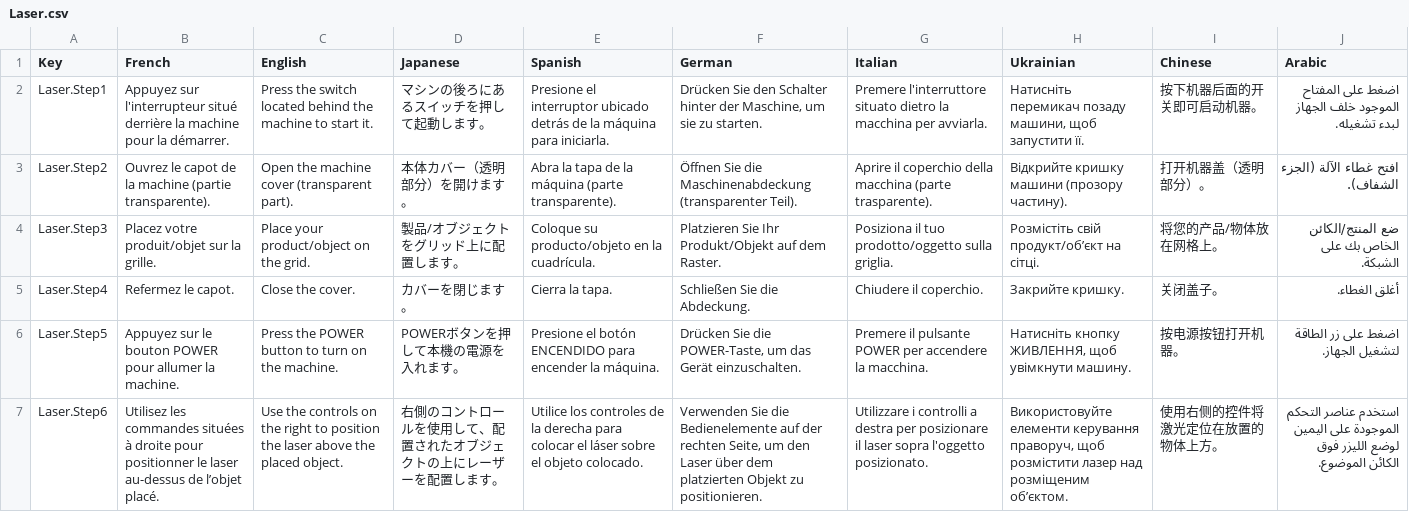
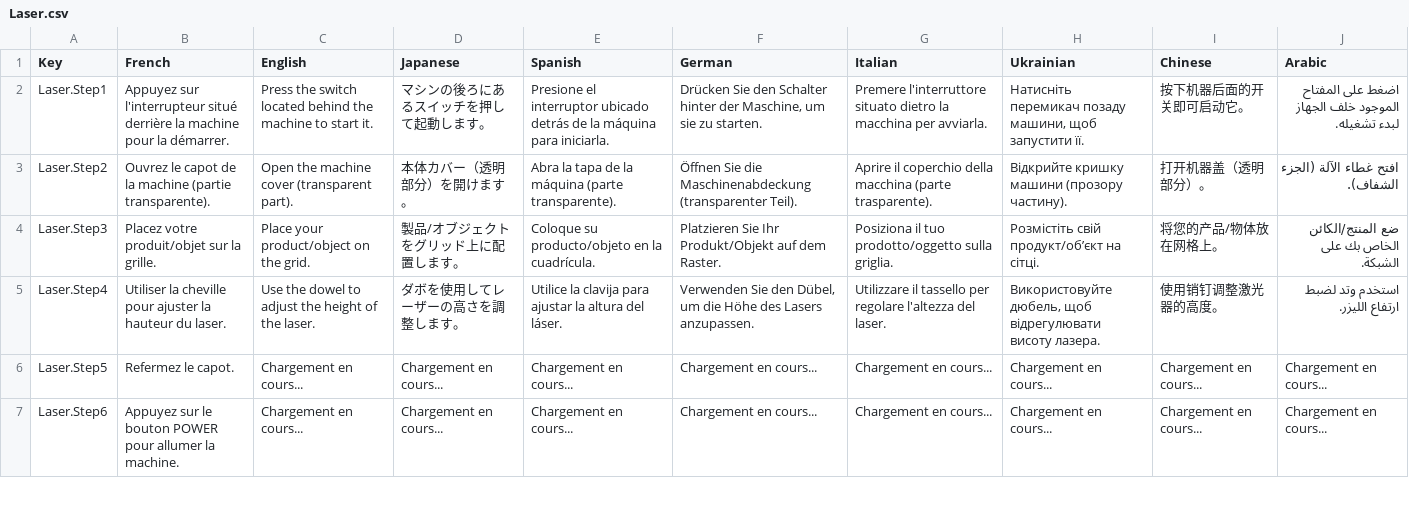
Before and after one commit to Okiles/PolyLens, a CSV file: Assets/SimpleLocalization/Resources/Localization/Laser.csv, drawn as a sheet; only a part is shown; the diff covers the shown part only; the diff names each change by its address in the sheet, - before the commit and + after, or states it on an @@ line.

```diff
--- a/Assets/SimpleLocalization/Resources/Localization/Laser.csv
+++ b/Assets/SimpleLocalization/Resources/Localization/Laser.csv
-I2 (Chinese): 按下机器后面的开关即可启动机器。
+I2 (Chinese): 按下机器后面的开关即可启动它。
-B5 (French): Refermez le capot.
+B5 (French): Utiliser la cheville pour ajuster la hauteur du laser.
-C5 (English): Close the cover.
+C5 (English): Use the dowel to adjust the height of the laser.
-D5 (Japanese): カバーを閉じます。
+D5 (Japanese): ダボを使用してレーザーの高さを調整します。
-E5 (Spanish): Cierra la tapa.
+E5 (Spanish): Utilice la clavija para ajustar la altura del láser.
-F5 (German): Schließen Sie die Abdeckung.
+F5 (German): Verwenden Sie den Dübel, um die Höhe des Lasers anzupassen.
-G5 (Italian): Chiudere il coperchio.
+G5 (Italian): Utilizzare il tassello per regolare l'altezza del laser.
-H5 (Ukrainian): Закрийте кришку.
+H5 (Ukrainian): Використовуйте дюбель, щоб відрегулювати висоту лазера.
-I5 (Chinese): 关闭盖子。
+I5 (Chinese): 使用销钉调整激光器的高度。
-J5 (Arabic): أغلق الغطاء.
+J5 (Arabic): استخدم وتد لضبط ارتفاع الليزر.
-B6 (French): Appuyez sur le bouton POWER pour allumer la machine.
+B6 (French): Refermez le capot.
-C6 (English): Press the POWER button to turn on the machine.
+C6 (English): Chargement en cours...
-D6 (Japanese): POWERボタンを押して本機の電源を入れます。
+D6 (Japanese): Chargement en cours...
-E6 (Spanish): Presione el botón ENCENDIDO para encender la máquina.
+E6 (Spanish): Chargement en cours...
-F6 (German): Drücken Sie die POWER-Taste, um das Gerät einzuschalten.
+F6 (German): Chargement en cours...
-G6 (Italian): Premere il pulsante POWER per accendere la macchina.
+G6 (Italian): Chargement en cours...
-H6 (Ukrainian): Натисніть кнопку ЖИВЛЕННЯ, щоб увімкнути машину.
+H6 (Ukrainian): Chargement en cours...
-I6 (Chinese): 按电源按钮打开机器。
+I6 (Chinese): Chargement en cours...
-J6 (Arabic): اضغط على زر الطاقة لتشغيل الجهاز.
+J6 (Arabic): Chargement en cours...
-B7 (French): Utilisez les commandes situées à droite pour positionner le laser au-dessus de l’objet placé.
+B7 (French): Appuyez sur le bouton POWER pour allumer la machine.
-C7 (English): Use the controls on the right to position the laser above the placed object.
+C7 (English): Chargement en cours...
-D7 (Japanese): 右側のコントロールを使用して、配置されたオブジェクトの上にレーザーを配置します。
+D7 (Japanese): Chargement en cours...
-E7 (Spanish): Utilice los controles de la derecha para colocar el láser sobre el objeto colocado.
+E7 (Spanish): Chargement en cours...
-F7 (German): Verwenden Sie die Bedienelemente auf der rechten Seite, um den Laser über dem platzierten Objekt zu positionieren.
+F7 (German): Chargement en cours...
-G7 (Italian): Utilizzare i controlli a destra per posizionare il laser sopra l'oggetto posizionato.
+G7 (Italian): Chargement en cours...
-H7 (Ukrainian): Використовуйте елементи керування праворуч, щоб розмістити лазер над розміщеним об’єктом.
+H7 (Ukrainian): Chargement en cours...
-I7 (Chinese): 使用右侧的控件将激光定位在放置的物体上方。
+I7 (Chinese): Chargement en cours...
-J7 (Arabic): استخدم عناصر التحكم الموجودة على اليمين لوضع الليزر فوق الكائن الموضوع.
+J7 (Arabic): Chargement en cours...
```
Also changed, not shown: 1 added row and 18 edited cells elsewhere in this file, 2 other files.
